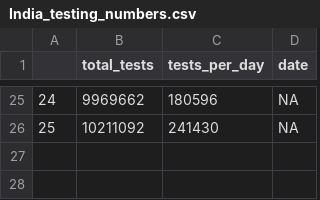
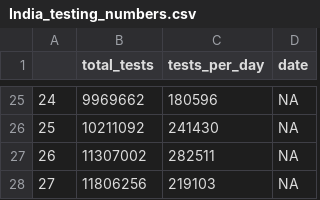
Before and after one commit to maximegalon5/Covid19, a CSV file: data/India_testing_numbers.csv, drawn as a sheet; only a part is shown, gaps mark what is left out.

Commit message:
Update with new covid downloaded data

```diff
--- a/data/India_testing_numbers.csv
+++ b/data/India_testing_numbers.csv
@@ -26 +26,3 @@
 "25",10211092,241430,NA
+"26",11307002,282511,NA
+"27",11806256,219103,NA
```
Also changed, not shown: 9 other files.
